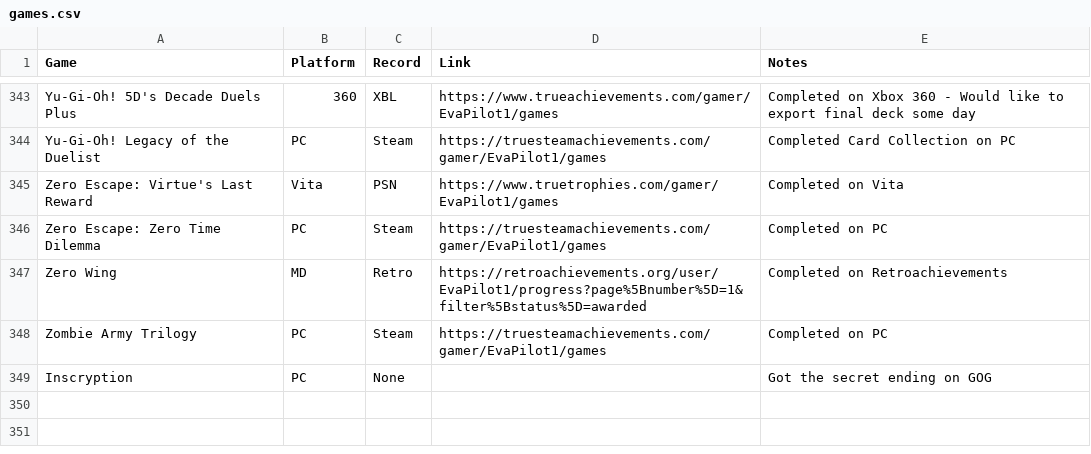
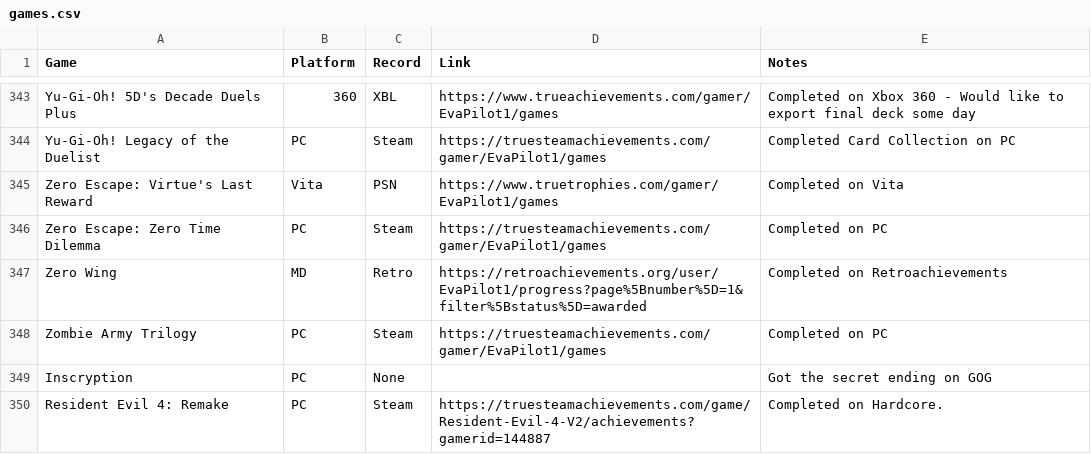
Before and after one commit to EvaPilot1/evapilot1.github.io, a CSV file: games.csv, drawn as a sheet; only a part is shown, gaps mark what is left out; the diff names each change by its address in the sheet, - before the commit and + after, or states it on an @@ line.

Commit message:
Update games.csv

```diff
--- a/games.csv
+++ b/games.csv
+row 350: Resident Evil 4: Remake | PC | Steam | https://truesteamachievements.com/game/Resident-Evil-4-V2/achievements?gamerid=144887 | Completed on Hardcore.
```
